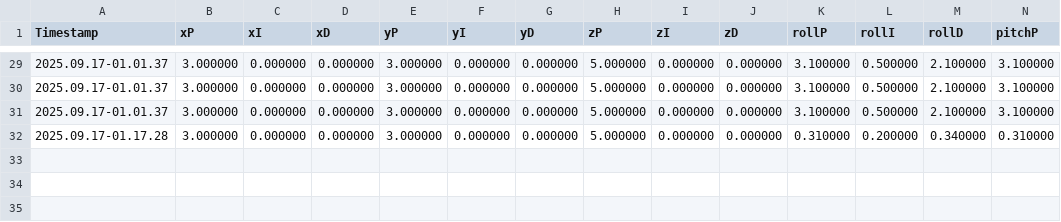
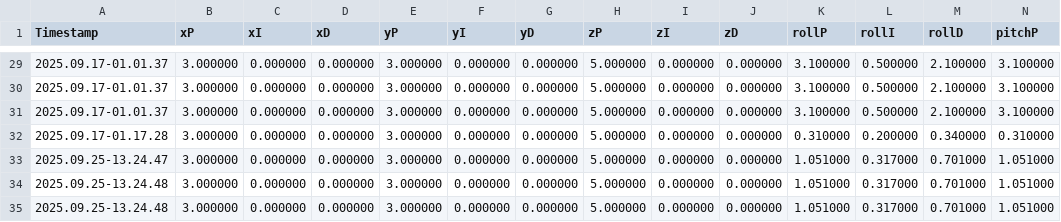
Before and after one commit to ninonick0607/Unreal_QuadSim, a CSV file: Plugins/QuadSimPlugin/PIDGains.csv, drawn as a sheet; only a part is shown, gaps mark what is left out; rows hold the shown columns only; the diff names each change by its address in the sheet, - before the commit and + after, or states it on an @@ line.

```diff
--- a/Plugins/QuadSimPlugin/PIDGains.csv
+++ b/Plugins/QuadSimPlugin/PIDGains.csv
+row 33: 2025.09.25-13.24.47 | 3.000000 | 0.000000 | 0.000000 | 3.000000 | 0.000000 | 0.000000 | 5.000000 | 0.000000 | 0.000000 | 1.051000 | 0.317000 | 0.701000 | 1.051000
+row 34: 2025.09.25-13.24.48 | 3.000000 | 0.000000 | 0.000000 | 3.000000 | 0.000000 | 0.000000 | 5.000000 | 0.000000 | 0.000000 | 1.051000 | 0.317000 | 0.701000 | 1.051000
+row 35: 2025.09.25-13.24.48 | 3.000000 | 0.000000 | 0.000000 | 3.000000 | 0.000000 | 0.000000 | 5.000000 | 0.000000 | 0.000000 | 1.051000 | 0.317000 | 0.701000 | 1.051000
```
Also changed, not shown: 9 other files.
